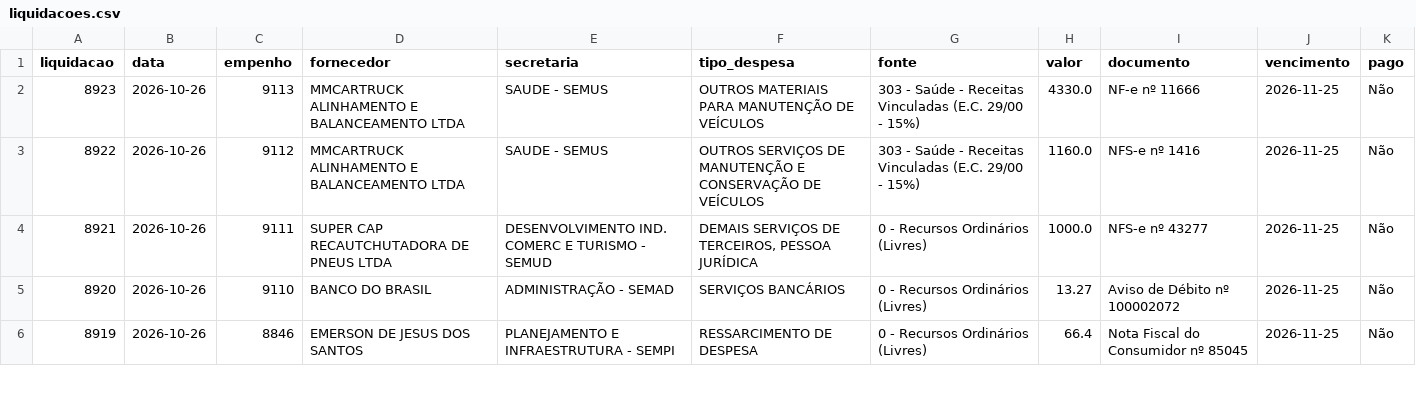
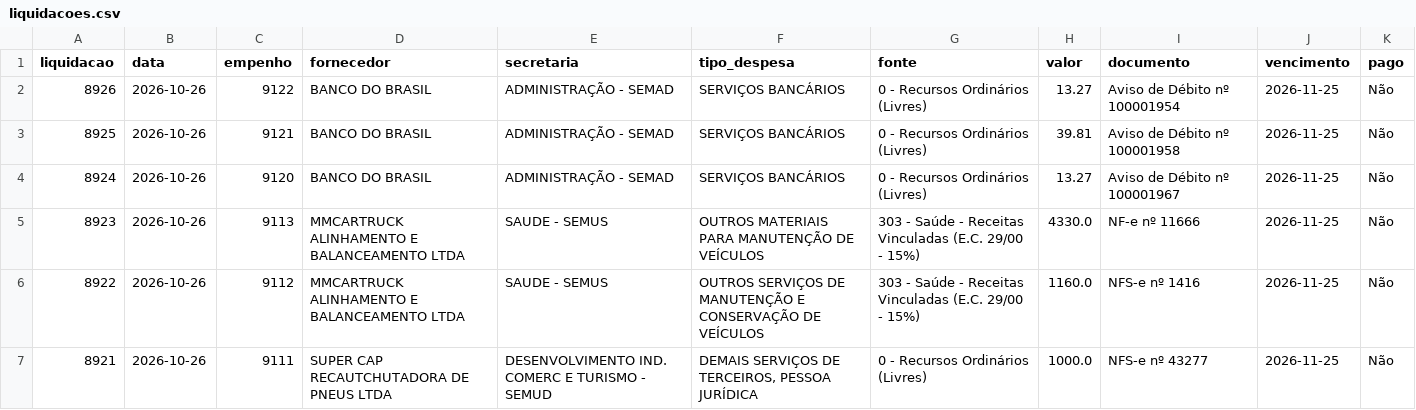
Before and after one commit to vagnerims2/painel-leopolis, a CSV file: data/liquidacoes.csv, drawn as a sheet; only a part is shown; the shorter side is filled out with more unchanged rows; the diff names each change by its address in the sheet, - before the commit and + after, or states it on an @@ line.

```diff
--- a/data/liquidacoes.csv
+++ b/data/liquidacoes.csv
+row 2: 8926 | 2026-10-26 | 9122 | BANCO DO BRASIL | ADMINISTRAÇÃO - SEMAD | SERVIÇOS BANCÁRIOS | 0 - Recursos Ordinários (Livres) | 13.27 | Aviso de Débito nº 100001954 | 2026-11-25 | Não
+row 3: 8925 | 2026-10-26 | 9121 | BANCO DO BRASIL | ADMINISTRAÇÃO - SEMAD | SERVIÇOS BANCÁRIOS | 0 - Recursos Ordinários (Livres) | 39.81 | Aviso de Débito nº 100001958 | 2026-11-25 | Não
+row 4: 8924 | 2026-10-26 | 9120 | BANCO DO BRASIL | ADMINISTRAÇÃO - SEMAD | SERVIÇOS BANCÁRIOS | 0 - Recursos Ordinários (Livres) | 13.27 | Aviso de Débito nº 100001967 | 2026-11-25 | Não
```
Also changed, not shown: data/dotacoes.csv, data/movimento.csv, 8 other files.
